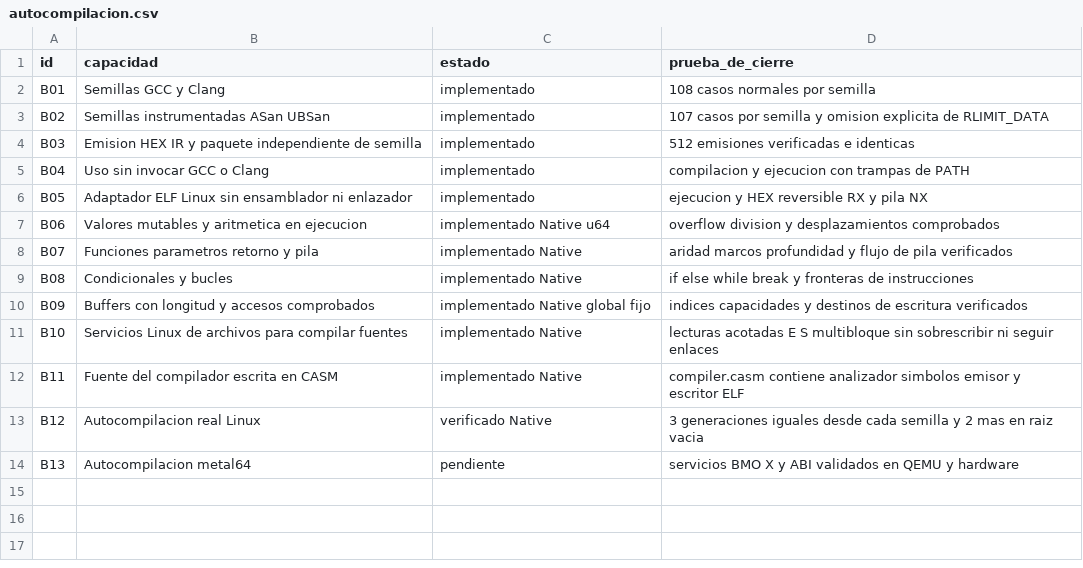
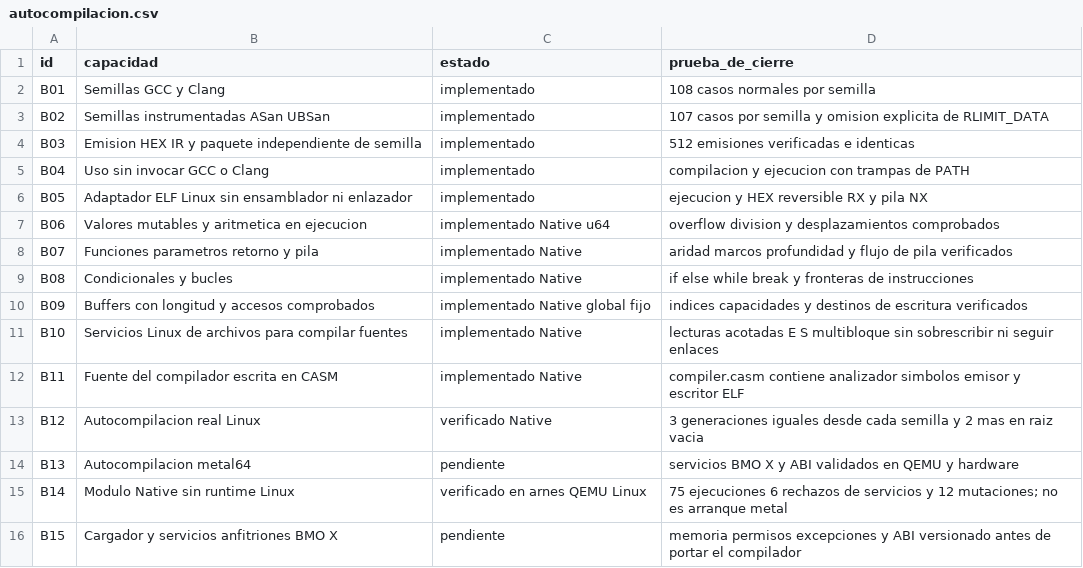
Before and after one commit to AndreeSalazar/ULTRA-LinuX, a CSV file: CASM/autocompilacion.csv, drawn as a sheet; the diff names each change by its address in the sheet, - before the commit and + after, or states it on an @@ line.

Commit message:
CASM: modulos freestanding x86-64 y pruebas adversas

```diff
--- a/CASM/autocompilacion.csv
+++ b/CASM/autocompilacion.csv
+row 15: B14 | Modulo Native sin runtime Linux | verificado en arnes QEMU Linux | 75 ejecuciones 6 rechazos de servicios y 12 mutaciones; no es arranque metal
+row 16: B15 | Cargador y servicios anfitriones BMO X | pendiente | memoria permisos excepciones y ABI versionado antes de portar el compilador
```
Also changed, not shown: 25 other files.
